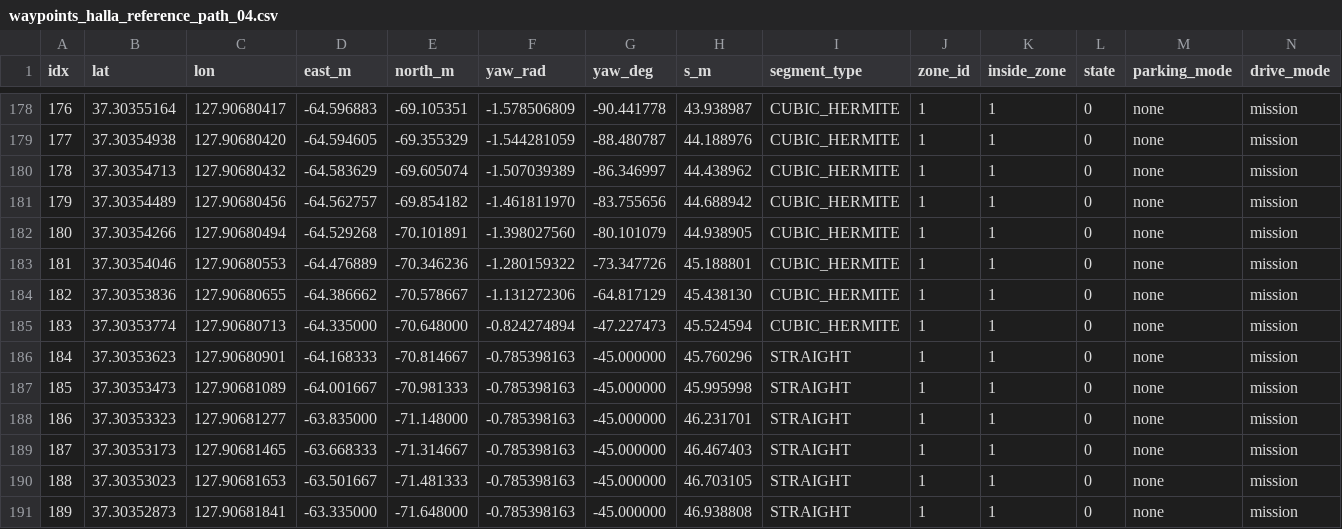
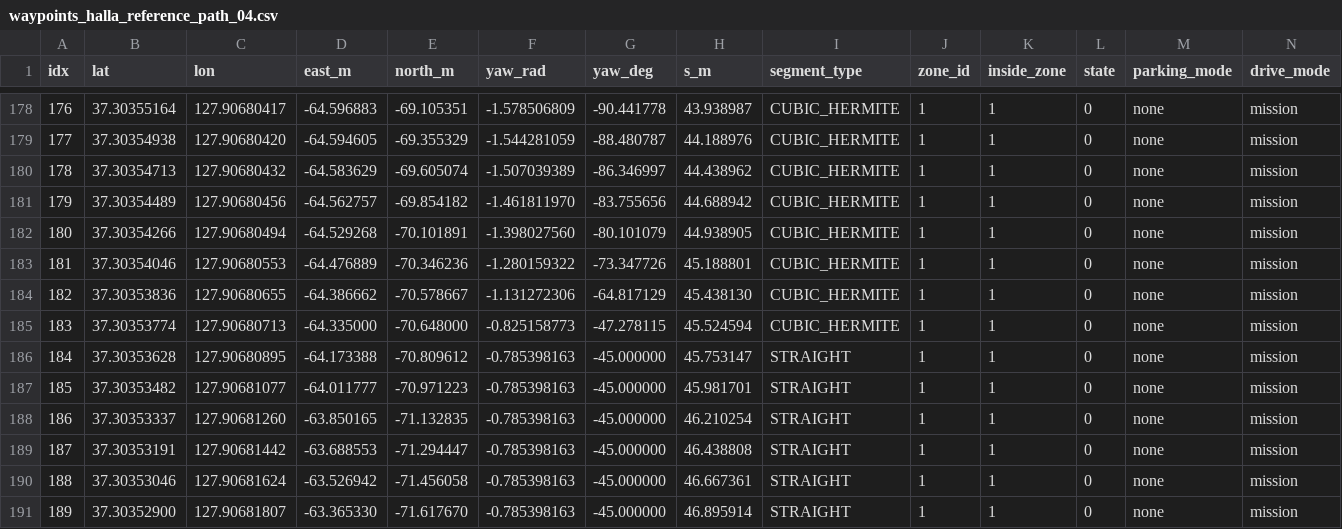
Before and after one commit to Kimyungi/HL-Global-Mobility-Team2, a CSV file: src/stack_gps/waypoints/waypoints_halla_reference_path_04.csv, drawn as a sheet; only a part is shown, gaps mark what is left out; the diff covers the shown part only.

Commit message:
fix(stack_gps): mark obstacle avoidance transition

```diff
--- a/src/stack_gps/waypoints/waypoints_halla_reference_path_04.csv
+++ b/src/stack_gps/waypoints/waypoints_halla_reference_path_04.csv
@@ -184,8 +184,8 @@
 "182","37.30353836","127.90680655","-64.386662","-70.578667","-1.131272306","-64.817129","45.438130","CUBIC_HERMITE","1","1","0","none","mission"
-"183","37.30353774","127.90680713","-64.335000","-70.648000","-0.824274894","-47.227473","45.524594","CUBIC_HERMITE","1","1","0","none","mission"
-"184","37.30353623","127.90680901","-64.168333","-70.814667","-0.785398163","-45.000000","45.760296","STRAIGHT","1","1","0","none","mission"
-"185","37.30353473","127.90681089","-64.001667","-70.981333","-0.785398163","-45.000000","45.995998","STRAIGHT","1","1","0","none","mission"
-"186","37.30353323","127.90681277","-63.835000","-71.148000","-0.785398163","-45.000000","46.231701","STRAIGHT","1","1","0","none","mission"
-"187","37.30353173","127.90681465","-63.668333","-71.314667","-0.785398163","-45.000000","46.467403","STRAIGHT","1","1","0","none","mission"
-"188","37.30353023","127.90681653","-63.501667","-71.481333","-0.785398163","-45.000000","46.703105","STRAIGHT","1","1","0","none","mission"
-"189","37.30352873","127.90681841","-63.335000","-71.648000","-0.785398163","-45.000000","46.938808","STRAIGHT","1","1","0","none","mission"
+"183","37.30353774","127.90680713","-64.335000","-70.648000","-0.825158773","-47.278115","45.524594","CUBIC_HERMITE","1","1","0","none","mission"
+"184","37.30353628","127.90680895","-64.173388","-70.809612","-0.785398163","-45.000000","45.753147","STRAIGHT","1","1","0","none","mission"
+"185","37.30353482","127.90681077","-64.011777","-70.971223","-0.785398163","-45.000000","45.981701","STRAIGHT","1","1","0","none","mission"
+"186","37.30353337","127.90681260","-63.850165","-71.132835","-0.785398163","-45.000000","46.210254","STRAIGHT","1","1","0","none","mission"
+"187","37.30353191","127.90681442","-63.688553","-71.294447","-0.785398163","-45.000000","46.438808","STRAIGHT","1","1","0","none","mission"
+"188","37.30353046","127.90681624","-63.526942","-71.456058","-0.785398163","-45.000000","46.667361","STRAIGHT","1","1","0","none","mission"
+"189","37.30352900","127.90681807","-63.365330","-71.617670","-0.785398163","-45.000000","46.895914","STRAIGHT","1","1","0","none","mission"
```
Also changed, not shown: 4 removed rows and 11 edited cells elsewhere in this file, 8 other files.
